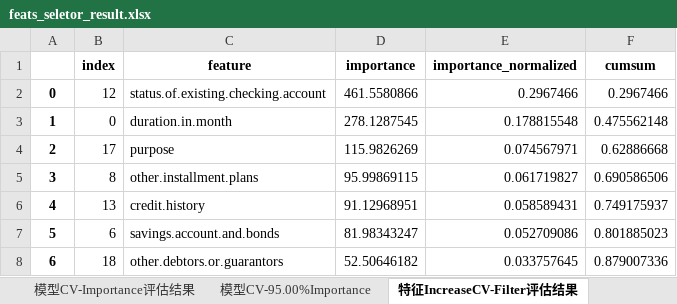
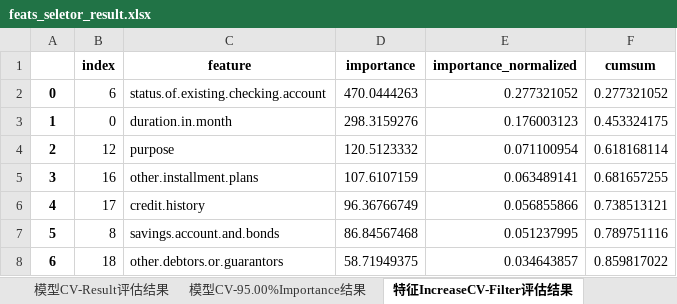
Before and after one commit to whyjust/wgcpy, an Excel workbook: wgcpy/result/feats_seletor_result.xlsx, sheet 特征IncreaseCV-Filter评估结果, drawn as a sheet; values as stored, in another font and other column widths than the file's, no borders; the diff names each change by its address in the sheet, - before the commit and + after, or states it on an @@ line.

```diff
--- a/wgcpy/result/feats_seletor_result.xlsx (sheet 特征IncreaseCV-Filter评估结果)
+++ b/wgcpy/result/feats_seletor_result.xlsx (sheet 特征IncreaseCV-Filter评估结果)
-sheet tab: 模型CV-Importance评估结果
+sheet tab: 模型CV-Result评估结果
-sheet tab: 模型CV-95.00%Importance
+sheet tab: 模型CV-95.00%Importance结果
-B2 (index): 12
+B2 (index): 6
-D2 (importance): 461.5580866
+D2 (importance): 470.0444263
-E2 (importance_normalized): 0.2967466
+E2 (importance_normalized): 0.277321052
-F2 (cumsum): 0.2967466
+F2 (cumsum): 0.277321052
-D3 (importance): 278.1287545
+D3 (importance): 298.3159276
-E3 (importance_normalized): 0.178815548
+E3 (importance_normalized): 0.176003123
-F3 (cumsum): 0.475562148
+F3 (cumsum): 0.453324175
-B4 (index): 17
+B4 (index): 12
-D4 (importance): 115.9826269
+D4 (importance): 120.5123332
-E4 (importance_normalized): 0.074567971
+E4 (importance_normalized): 0.071100954
-F4 (cumsum): 0.62886668
+F4 (cumsum): 0.618168114
-B5 (index): 8
+B5 (index): 16
-D5 (importance): 95.99869115
+D5 (importance): 107.6107159
-E5 (importance_normalized): 0.061719827
+E5 (importance_normalized): 0.063489141
-F5 (cumsum): 0.690586506
+F5 (cumsum): 0.681657255
-B6 (index): 13
+B6 (index): 17
-D6 (importance): 91.12968951
+D6 (importance): 96.36766749
-E6 (importance_normalized): 0.058589431
+E6 (importance_normalized): 0.056855866
-F6 (cumsum): 0.749175937
+F6 (cumsum): 0.738513121
-B7 (index): 6
+B7 (index): 8
-D7 (importance): 81.98343247
+D7 (importance): 86.84567468
-E7 (importance_normalized): 0.052709086
+E7 (importance_normalized): 0.051237995
-F7 (cumsum): 0.801885023
+F7 (cumsum): 0.789751116
-D8 (importance): 52.50646182
+D8 (importance): 58.71949375
-E8 (importance_normalized): 0.033757645
+E8 (importance_normalized): 0.034643857
-F8 (cumsum): 0.879007336
+F8 (cumsum): 0.859817022
```
Also changed, not shown: sheet 模型CV-95.00%Importance结果, sheet 模型IncreaseCV-STEP验证结果, sheet 模型CV-Result评估结果, 16 other files.
